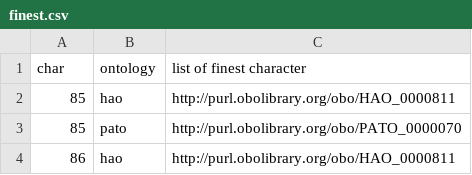
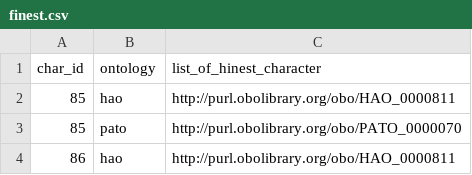
Before and after one commit to hymao/onto_phylo, a CSV file: mocks/finest.csv (was finest.csv), drawn as a sheet; only a part is shown.

```diff
--- a/finest.csv
+++ b/mocks/finest.csv
@@ -1,2 +1,2 @@
-char,ontology,list of finest character
+char_id,ontology,list_of_hinest_character
 85,hao,"http://purl.obolibrary.org/obo/HAO_0000811"
```
Also changed, not shown: 9 other files.
